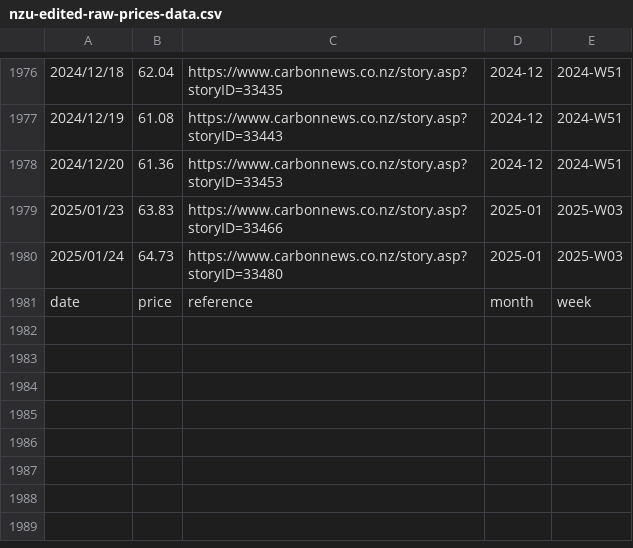
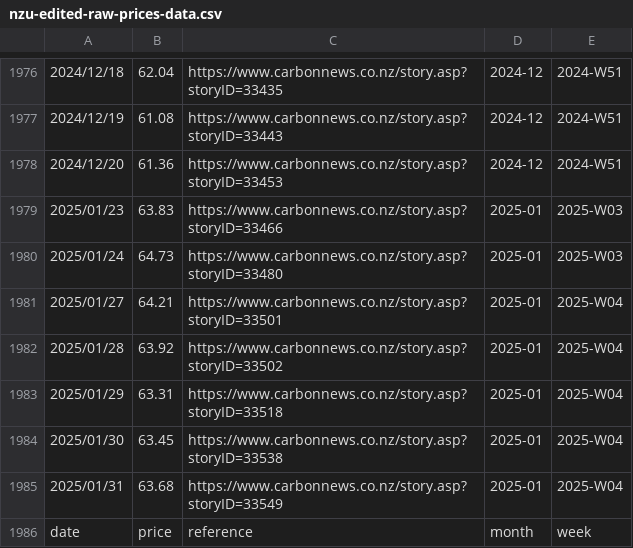
Before and after one commit to theecanmole/nzu, a CSV file: nzu-edited-raw-prices-data.csv, drawn as a sheet; only a part is shown, gaps mark what is left out; the diff names each change by its address in the sheet, - before the commit and + after, or states it on an @@ line.

```diff
--- a/nzu-edited-raw-prices-data.csv
+++ b/nzu-edited-raw-prices-data.csv
+row 1981: 2025/01/27 | 64.21 | https://www.carbonnews.co.nz/story.asp?storyID=33501 | 2025-01 | 2025-W04
+row 1982: 2025/01/28 | 63.92 | https://www.carbonnews.co.nz/story.asp?storyID=33502 | 2025-01 | 2025-W04
+row 1983: 2025/01/29 | 63.31 | https://www.carbonnews.co.nz/story.asp?storyID=33518 | 2025-01 | 2025-W04
+row 1984: 2025/01/30 | 63.45 | https://www.carbonnews.co.nz/story.asp?storyID=33538 | 2025-01 | 2025-W04
+row 1985: 2025/01/31 | 63.68 | https://www.carbonnews.co.nz/story.asp?storyID=33549 | 2025-01 | 2025-W04
```
Also changed, not shown: nzu-month-price.csv, spotprices.csv, 8 other files.
